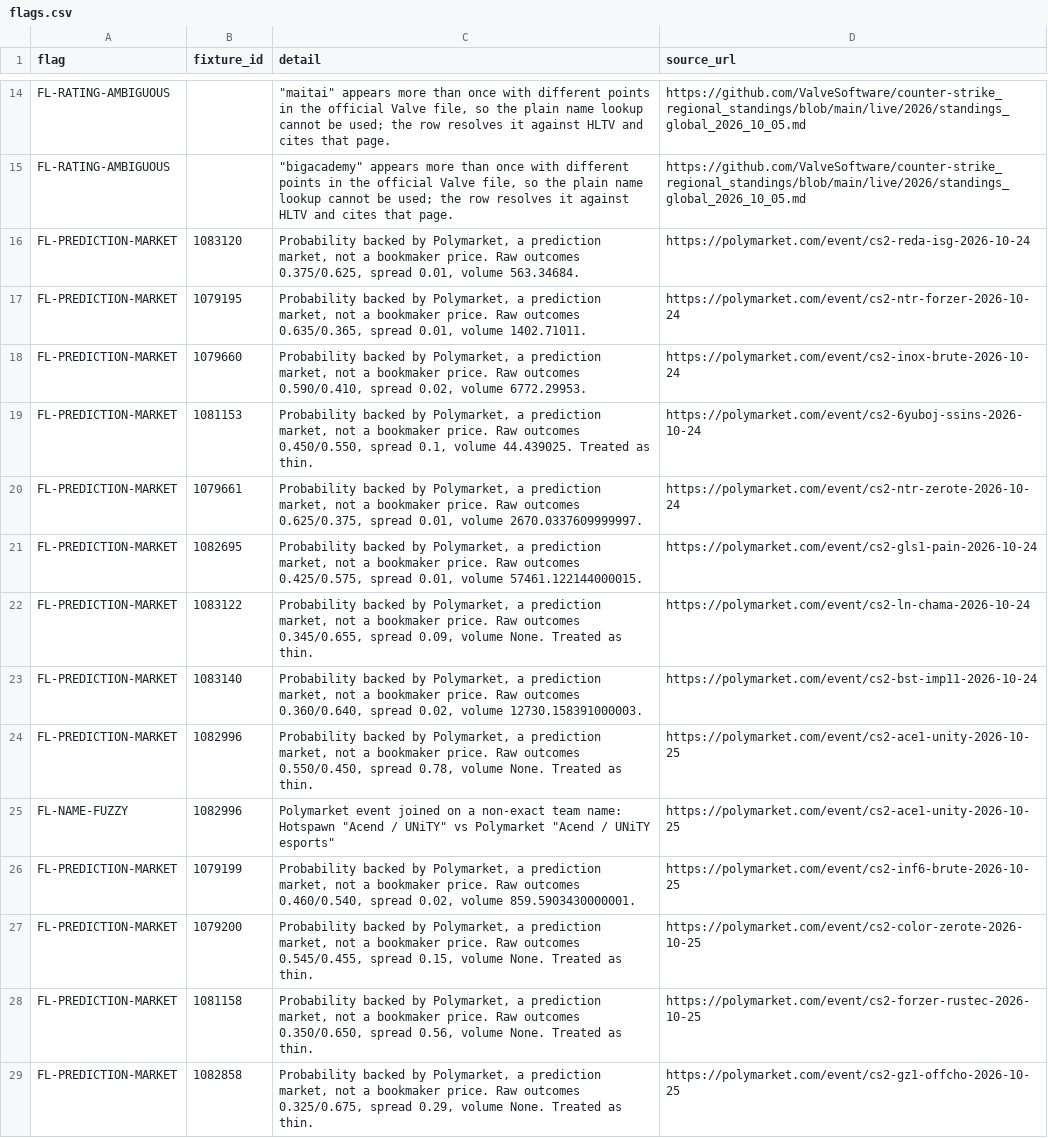
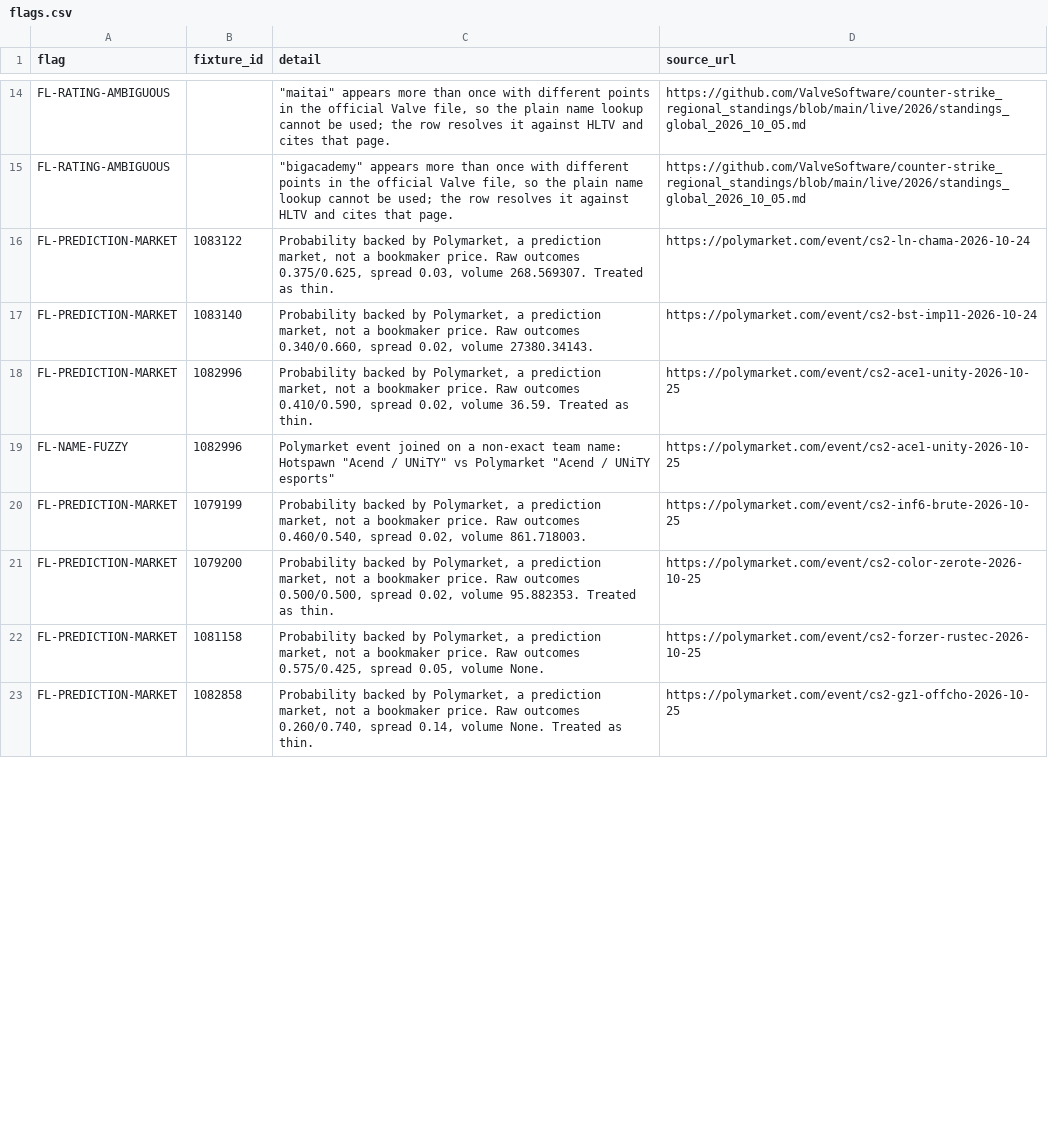
Before and after one commit to buffedlizard55-lab/MaltaProj1, a CSV file: briefing/data/flags.csv, drawn as a sheet; only a part is shown, gaps mark what is left out; the diff covers the shown part only.

```diff
--- a/briefing/data/flags.csv
+++ b/briefing/data/flags.csv
@@ -15,15 +15,9 @@ FL-RATING-AMBIGUOUS,,"""maitai"" appears more than once with different points in
 FL-RATING-AMBIGUOUS,,"""bigacademy"" appears more than once with different points in the official Valve file, so the plain name lookup cannot be used; the row resolves it against HLTV and cites that page.",https://github.com/ValveSoftware/counter-strike_regional_standings/blob/main/live/2026/standings_global_2026_10_05.md
-FL-PREDICTION-MARKET,1083120,"Probability backed by Polymarket, a prediction market, not a bookmaker price. Raw outcomes 0.375/0.625, spread 0.01, volume 563.34684.",https://polymarket.com/event/cs2-reda-isg-2026-10-24
-FL-PREDICTION-MARKET,1079195,"Probability backed by Polymarket, a prediction market, not a bookmaker price. Raw outcomes 0.635/0.365, spread 0.01, volume 1402.71011.",https://polymarket.com/event/cs2-ntr-forzer-2026-10-24
-FL-PREDICTION-MARKET,1079660,"Probability backed by Polymarket, a prediction market, not a bookmaker price. Raw outcomes 0.590/0.410, spread 0.02, volume 6772.29953.",https://polymarket.com/event/cs2-inox-brute-2026-10-24
-FL-PREDICTION-MARKET,1081153,"Probability backed by Polymarket, a prediction market, not a bookmaker price. Raw outcomes 0.450/0.550, spread 0.1, volume 44.439025. Treated as thin.",https://polymarket.com/event/cs2-6yuboj-ssins-2026-10-24
-FL-PREDICTION-MARKET,1079661,"Probability backed by Polymarket, a prediction market, not a bookmaker price. Raw outcomes 0.625/0.375, spread 0.01, volume 2670.0337609999997.",https://polymarket.com/event/cs2-ntr-zerote-2026-10-24
-FL-PREDICTION-MARKET,1082695,"Probability backed by Polymarket, a prediction market, not a bookmaker price. Raw outcomes 0.425/0.575, spread 0.01, volume 57461.122144000015.",https://polymarket.com/event/cs2-gls1-pain-2026-10-24
-FL-PREDICTION-MARKET,1083122,"Probability backed by Polymarket, a prediction market, not a bookmaker price. Raw outcomes 0.345/0.655, spread 0.09, volume None. Treated as thin.",https://polymarket.com/event/cs2-ln-chama-2026-10-24
-FL-PREDICTION-MARKET,1083140,"Probability backed by Polymarket, a prediction market, not a bookmaker price. Raw outcomes 0.360/0.640, spread 0.02, volume 12730.158391000003.",https://polymarket.com/event/cs2-bst-imp11-2026-10-24
-FL-PREDICTION-MARKET,1082996,"Probability backed by Polymarket, a prediction market, not a bookmaker price. Raw outcomes 0.550/0.450, spread 0.78, volume None. Treated as thin.",https://polymarket.com/event/cs2-ace1-unity-2026-10-25
+FL-PREDICTION-MARKET,1083122,"Probability backed by Polymarket, a prediction market, not a bookmaker price. Raw outcomes 0.375/0.625, spread 0.03, volume 268.569307. Treated as thin.",https://polymarket.com/event/cs2-ln-chama-2026-10-24
+FL-PREDICTION-MARKET,1083140,"Probability backed by Polymarket, a prediction market, not a bookmaker price. Raw outcomes 0.340/0.660, spread 0.02, volume 27380.34143.",https://polymarket.com/event/cs2-bst-imp11-2026-10-24
+FL-PREDICTION-MARKET,1082996,"Probability backed by Polymarket, a prediction market, not a bookmaker price. Raw outcomes 0.410/0.590, spread 0.02, volume 36.59. Treated as thin.",https://polymarket.com/event/cs2-ace1-unity-2026-10-25
 FL-NAME-FUZZY,1082996,"Polymarket event joined on a non-exact team name: Hotspawn ""Acend / UNiTY"" vs Polymarket ""Acend / UNiTY esports""",https://polymarket.com/event/cs2-ace1-unity-2026-10-25
-FL-PREDICTION-MARKET,1079199,"Probability backed by Polymarket, a prediction market, not a bookmaker price. Raw outcomes 0.460/0.540, spread 0.02, volume 859.5903430000001.",https://polymarket.com/event/cs2-inf6-brute-2026-10-25
-FL-PREDICTION-MARKET,1079200,"Probability backed by Polymarket, a prediction market, not a bookmaker price. Raw outcomes 0.545/0.455, spread 0.15, volume None. Treated as thin.",https://polymarket.com/event/cs2-color-zerote-2026-10-25
-FL-PREDICTION-MARKET,1081158,"Probability backed by Polymarket, a prediction market, not a bookmaker price. Raw outcomes 0.350/0.650, spread 0.56, volume None. Treated as thin.",https://polymarket.com/event/cs2-forzer-rustec-2026-10-25
-FL-PREDICTION-MARKET,1082858,"Probability backed by Polymarket, a prediction market, not a bookmaker price. Raw outcomes 0.325/0.675, spread 0.29, volume None. Treated as thin.",https://polymarket.com/event/cs2-gz1-offcho-2026-10-25
+FL-PREDICTION-MARKET,1079199,"Probability backed by Polymarket, a prediction market, not a bookmaker price. Raw outcomes 0.460/0.540, spread 0.02, volume 861.718003.",https://polymarket.com/event/cs2-inf6-brute-2026-10-25
+FL-PREDICTION-MARKET,1079200,"Probability backed by Polymarket, a prediction market, not a bookmaker price. Raw outcomes 0.500/0.500, spread 0.02, volume 95.882353. Treated as thin.",https://polymarket.com/event/cs2-color-zerote-2026-10-25
+FL-PREDICTION-MARKET,1081158,"Probability backed by Polymarket, a prediction market, not a bookmaker price. Raw outcomes 0.575/0.425, spread 0.05, volume None.",https://polymarket.com/event/cs2-forzer-rustec-2026-10-25
+FL-PREDICTION-MARKET,1082858,"Probability backed by Polymarket, a prediction market, not a bookmaker price. Raw outcomes 0.260/0.740, spread 0.14, volume None. Treated as thin.",https://polymarket.com/event/cs2-gz1-offcho-2026-10-25
```
Also changed, not shown: 2 added rows, 5 removed rows and 6 edited cells elsewhere in this file, briefing/data/fixtures.csv, briefing/data/picks.csv, 10 other files.
